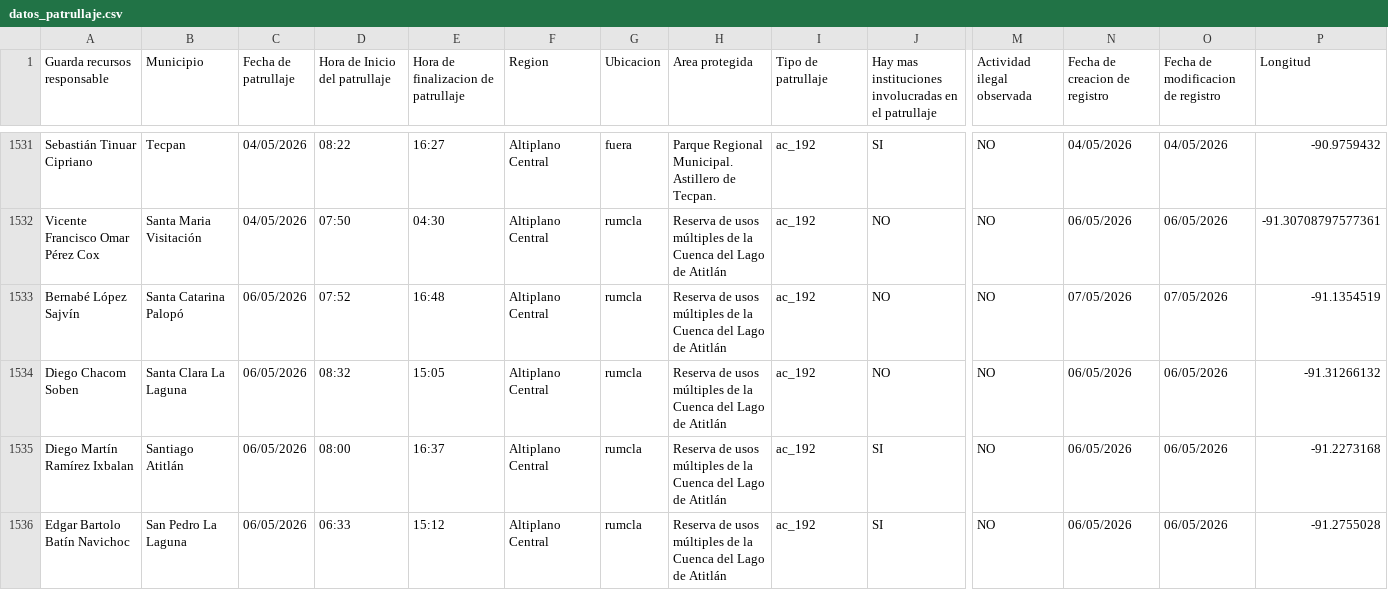
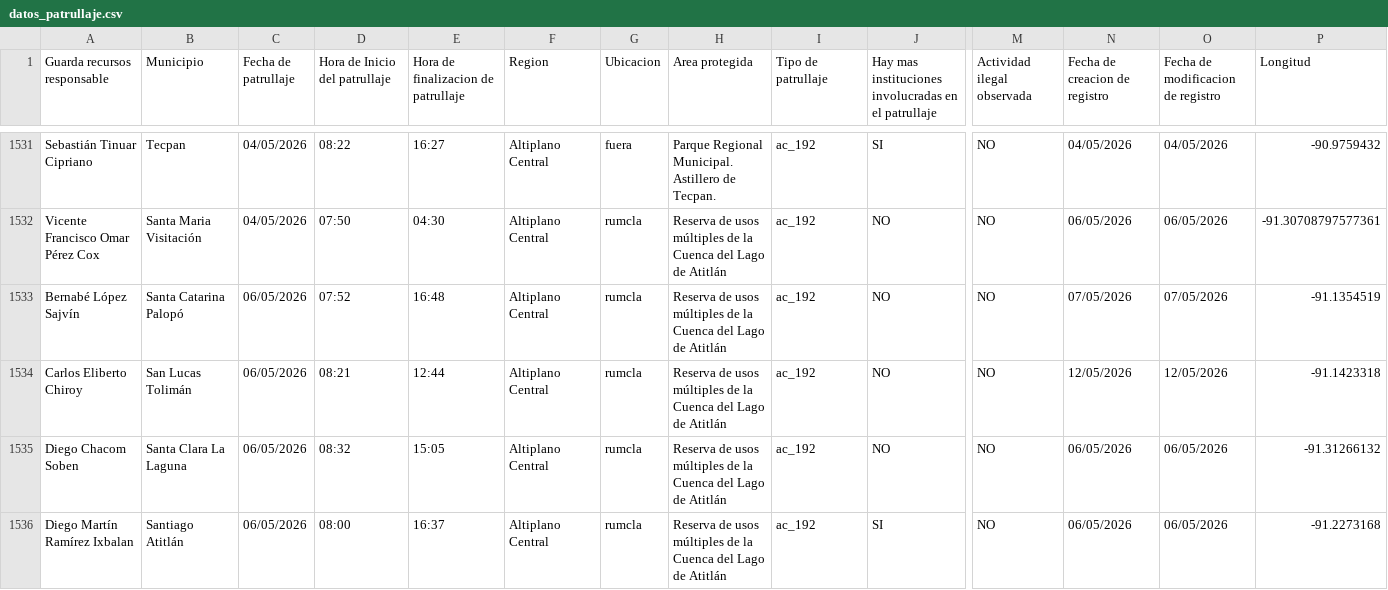
Before and after one commit to geograficaaala/guardarecursos_conap, a CSV file: docs/datos/datos_patrullaje.csv, drawn as a sheet; only a part is shown, gaps mark what is left out; the shorter side is filled out with more unchanged rows; rows hold the shown columns only; the diff covers the shown part only; the diff names each change by its address in the sheet, - before the commit and + after, or states it on an @@ line.

```diff
--- a/docs/datos/datos_patrullaje.csv
+++ b/docs/datos/datos_patrullaje.csv
+row 1534: Carlos Eliberto Chiroy | San Lucas Tolimán | 06/05/2026 | 08:21 | 12:44 | Altiplano Central | rumcla | Reserva de usos múltiples de la Cuenca del Lago de Atitlán | ac_192 | NO | NO | 12/05/2026 | 12/05/2026 | -91.1423318
```
Also changed, not shown: 2 added rows elsewhere in this file.
